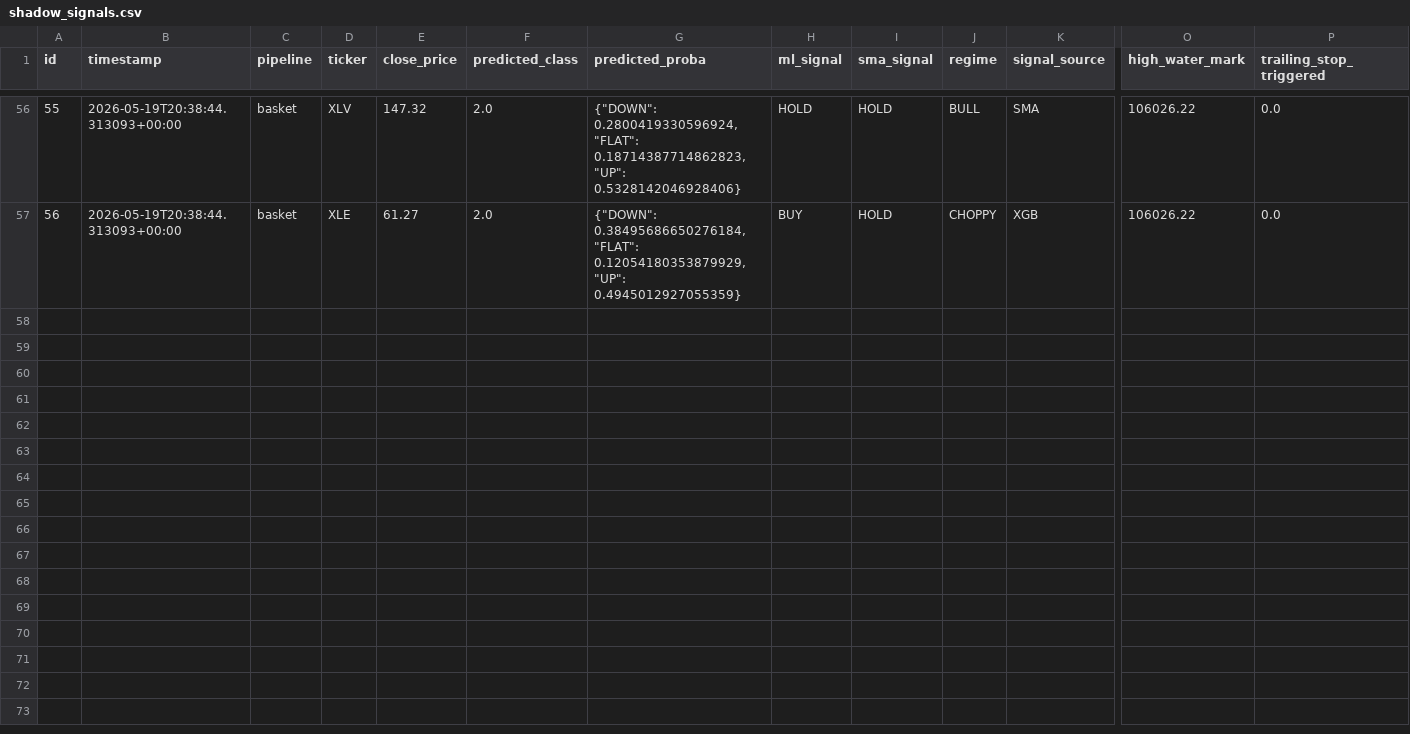
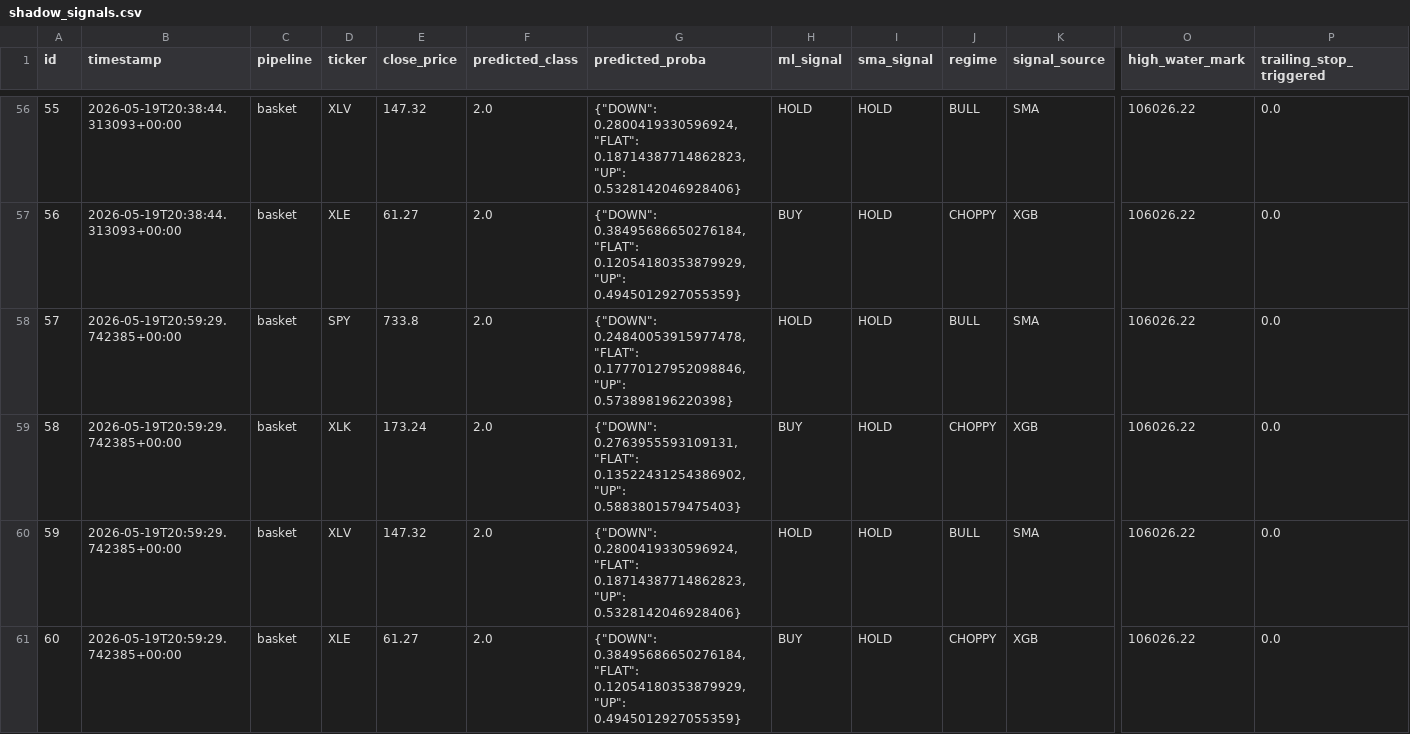
Before and after one commit to dads2busy/SchroederTrader, a CSV file: data/shadow_signals.csv, drawn as a sheet; only a part is shown, gaps mark what is left out; rows hold the shown columns only; the diff names each change by its address in the sheet, - before the commit and + after, or states it on an @@ line.

Commit message:
chore: basket state 2026-05-19

```diff
--- a/data/shadow_signals.csv
+++ b/data/shadow_signals.csv
+row 58: 57 | 2026-05-19T20:59:29.742385+00:00 | basket | SPY | 733.8 | 2.0 | {"DOWN": 0.24840053915977478, "FLAT": 0.17770127952098846, "UP": 0.573898196220398} | HOLD | HOLD | BULL | SMA | 106026.22 | 0.0
+row 59: 58 | 2026-05-19T20:59:29.742385+00:00 | basket | XLK | 173.24 | 2.0 | {"DOWN": 0.2763955593109131, "FLAT": 0.13522431254386902, "UP": 0.5883801579475403} | BUY | HOLD | CHOPPY | XGB | 106026.22 | 0.0
+row 60: 59 | 2026-05-19T20:59:29.742385+00:00 | basket | XLV | 147.32 | 2.0 | {"DOWN": 0.2800419330596924, "FLAT": 0.18714387714862823, "UP": 0.5328142046928406} | HOLD | HOLD | BULL | SMA | 106026.22 | 0.0
+row 61: 60 | 2026-05-19T20:59:29.742385+00:00 | basket | XLE | 61.27 | 2.0 | {"DOWN": 0.38495686650276184, "FLAT": 0.12054180353879929, "UP": 0.4945012927055359} | BUY | HOLD | CHOPPY | XGB | 106026.22 | 0.0
```
Also changed, not shown: data/portfolio.csv.
